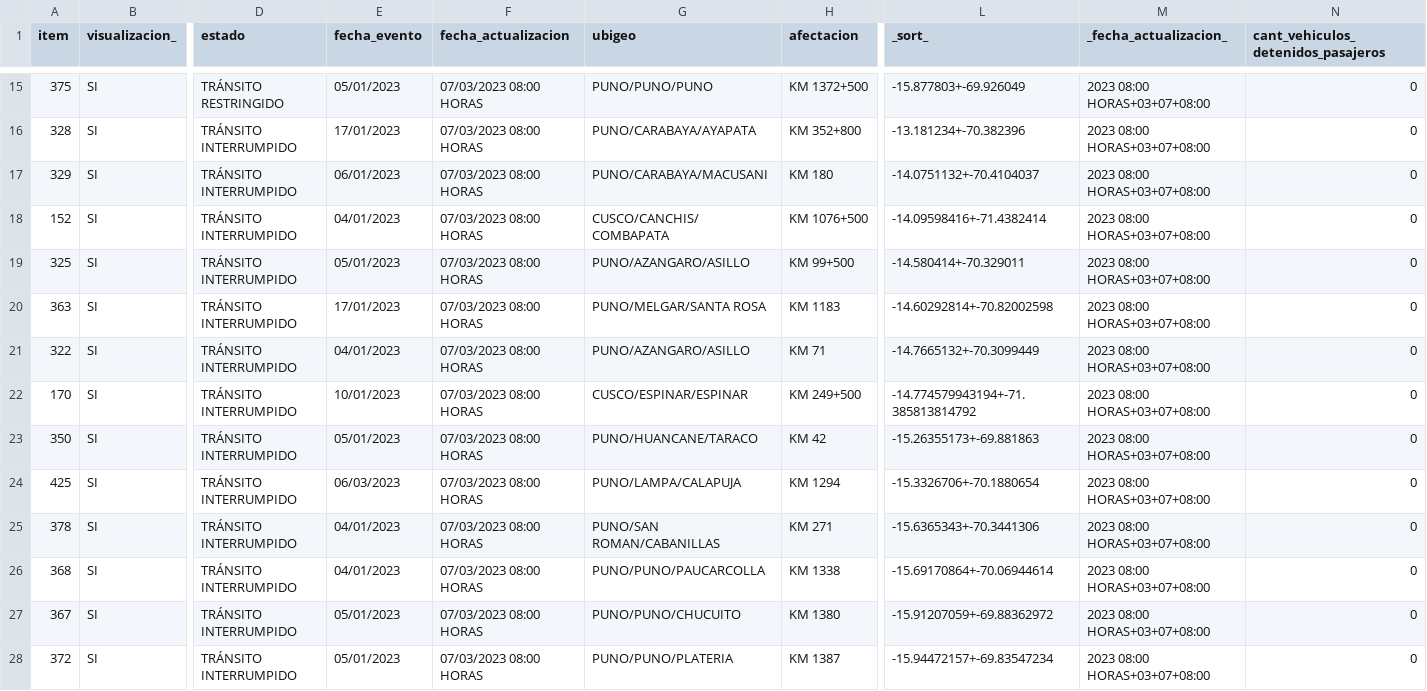
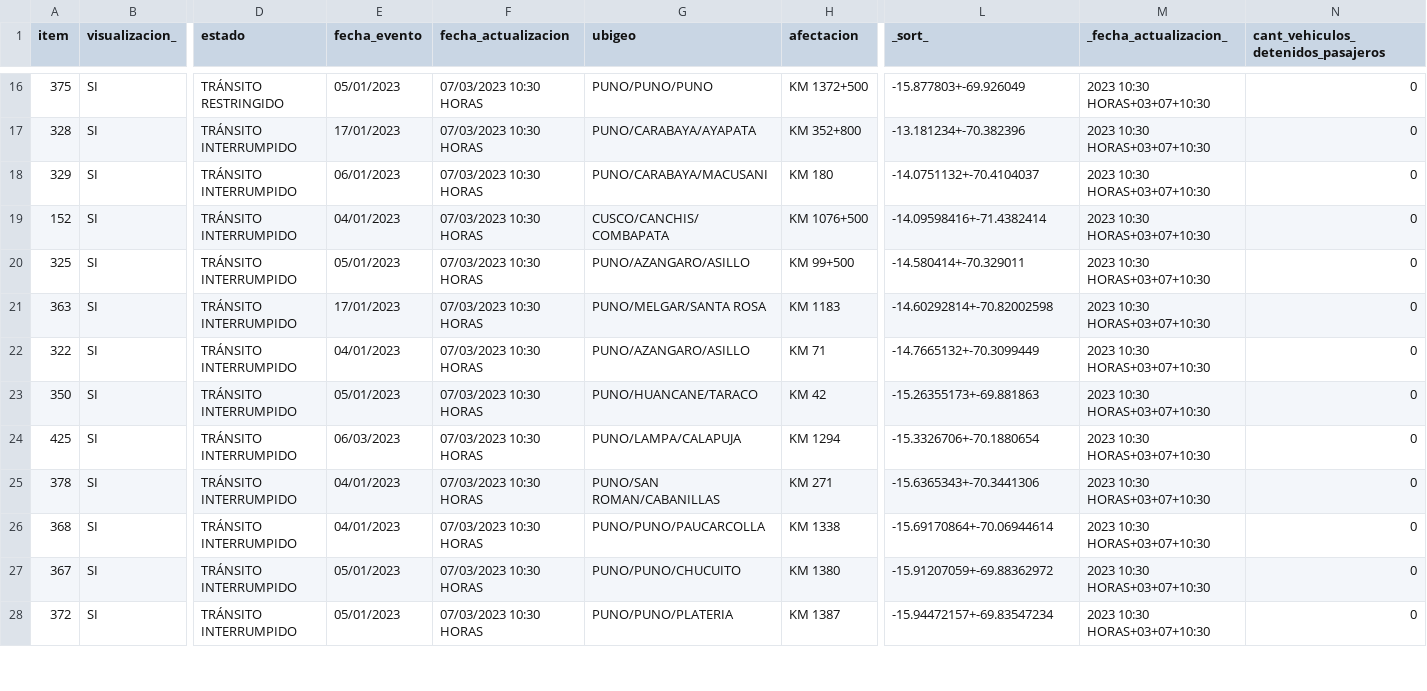
Before and after one commit to annaabsi/scraper-sutran, a CSV file: resultados_flourish.csv, drawn as a sheet; only a part is shown, gaps mark what is left out; removed rows and columns are numbered as before the commit, all else as after; rows hold the shown columns only; the diff covers the shown part only; the diff names each change by its address in the sheet, - before the commit and + after, or states it on an @@ line.

```diff
--- a/resultados_flourish.csv
+++ b/resultados_flourish.csv
-F16:F22 (fecha_actualizacion): 07/03/2023 08:00 HORAS
+F16:F22 (fecha_actualizacion): 07/03/2023 10:30 HORAS
-M16:M22 (_fecha_actualizacion_): 2023 08:00 HORAS+03+07+08:00
+M16:M22 (_fecha_actualizacion_): 2023 10:30 HORAS+03+07+10:30
-row 22: 170 | SI | TRÁNSITO INTERRUMPIDO | 10/01/2023 | 07/03/2023 08:00 HORAS | CUSCO/ESPINAR/ESPINAR | KM 249+500 | -14.774579943194+-71.385813814792 | 2023 08:00 HORAS+03+07+08:00 | 0
-F23:F28 (fecha_actualizacion): 07/03/2023 08:00 HORAS
+F23:F28 (fecha_actualizacion): 07/03/2023 10:30 HORAS
-M23:M28 (_fecha_actualizacion_): 2023 08:00 HORAS+03+07+08:00
+M23:M28 (_fecha_actualizacion_): 2023 10:30 HORAS+03+07+10:30
```
Also changed, not shown: 1 added row and 50 edited cells elsewhere in this file, 2 other files.
